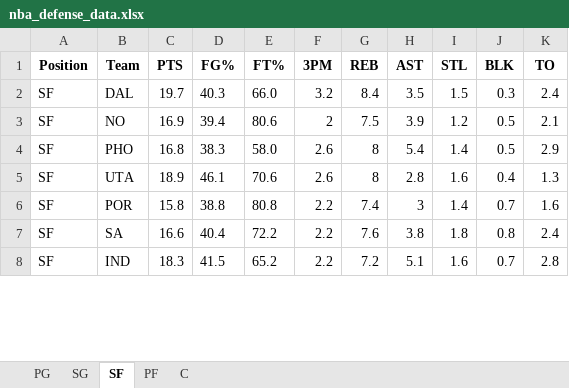
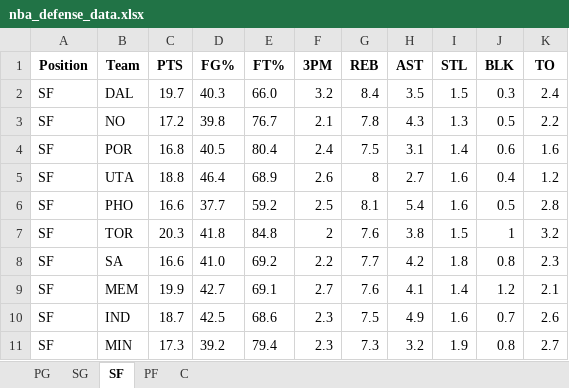
Before and after one commit to mithun-s14/prop_model, an Excel workbook: backend/data/nba_defense_data.xlsx, sheet SF, drawn as a sheet; only a part is shown; values as stored, in another font and other column widths than the file's, no borders; removed rows and columns are numbered as before the commit, all else as after; the diff covers the shown part only; the diff names each change by its address in the sheet, - before the commit and + after, or states it on an @@ line.

```diff
--- a/backend/data/nba_defense_data.xlsx (sheet SF)
+++ b/backend/data/nba_defense_data.xlsx (sheet SF)
-C3 (PTS): 16.9
+C3 (PTS): 17.2
-D3 (FG%): 39.4
+D3 (FG%): 39.8
-E3 (FT%): 80.6
+E3 (FT%): 76.7
-F3 (3PM): 2
+F3 (3PM): 2.1
-G3 (REB): 7.5
+G3 (REB): 7.8
-H3 (AST): 3.9
+H3 (AST): 4.3
-I3 (STL): 1.2
+I3 (STL): 1.3
-K3 (TO): 2.1
+K3 (TO): 2.2
-row 4: SF | PHO | 16.8 | 38.3 | 58.0 | 2.6 | 8 | 5.4 | 1.4 | 0.5 | 2.9
+row 4: SF | POR | 16.8 | 40.5 | 80.4 | 2.4 | 7.5 | 3.1 | 1.4 | 0.6 | 1.6
-C5 (PTS): 18.9
+C5 (PTS): 18.8
-D5 (FG%): 46.1
+D5 (FG%): 46.4
-E5 (FT%): 70.6
+E5 (FT%): 68.9
-H5 (AST): 2.8
+H5 (AST): 2.7
-K5 (TO): 1.3
+K5 (TO): 1.2
-row 6: SF | POR | 15.8 | 38.8 | 80.8 | 2.2 | 7.4 | 3 | 1.4 | 0.7 | 1.6
+row 6: SF | PHO | 16.6 | 37.7 | 59.2 | 2.5 | 8.1 | 5.4 | 1.6 | 0.5 | 2.8
+row 7: SF | TOR | 20.3 | 41.8 | 84.8 | 2 | 7.6 | 3.8 | 1.5 | 1 | 3.2
-D8 (FG%): 40.4
+D8 (FG%): 41.0
-E8 (FT%): 72.2
+E8 (FT%): 69.2
-G8 (REB): 7.6
+G8 (REB): 7.7
-H8 (AST): 3.8
+H8 (AST): 4.2
-K8 (TO): 2.4
+K8 (TO): 2.3
+row 9: SF | MEM | 19.9 | 42.7 | 69.1 | 2.7 | 7.6 | 4.1 | 1.4 | 1.2 | 2.1
-C10 (PTS): 18.3
+C10 (PTS): 18.7
-D10 (FG%): 41.5
+D10 (FG%): 42.5
-E10 (FT%): 65.2
+E10 (FT%): 68.6
-F10 (3PM): 2.2
+F10 (3PM): 2.3
-G10 (REB): 7.2
+G10 (REB): 7.5
-H10 (AST): 5.1
+H10 (AST): 4.9
-K10 (TO): 2.8
+K10 (TO): 2.6
+row 11: SF | MIN | 17.3 | 39.2 | 79.4 | 2.3 | 7.3 | 3.2 | 1.9 | 0.8 | 2.7
```
Also changed, not shown: 1 added row, 4 removed rows, 1 moved row and 45 edited cells elsewhere in this sheet, sheet SG, sheet C, sheet PG, sheet PF, 5 other files.
